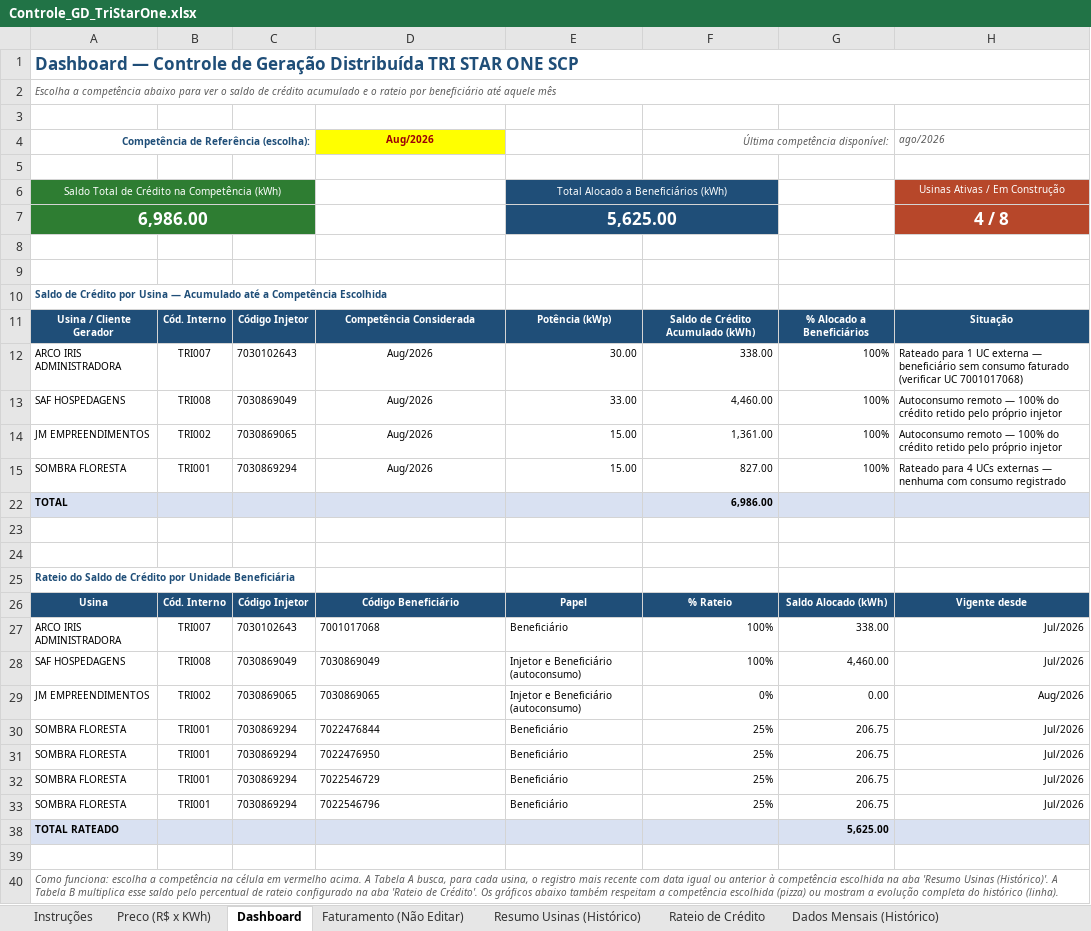
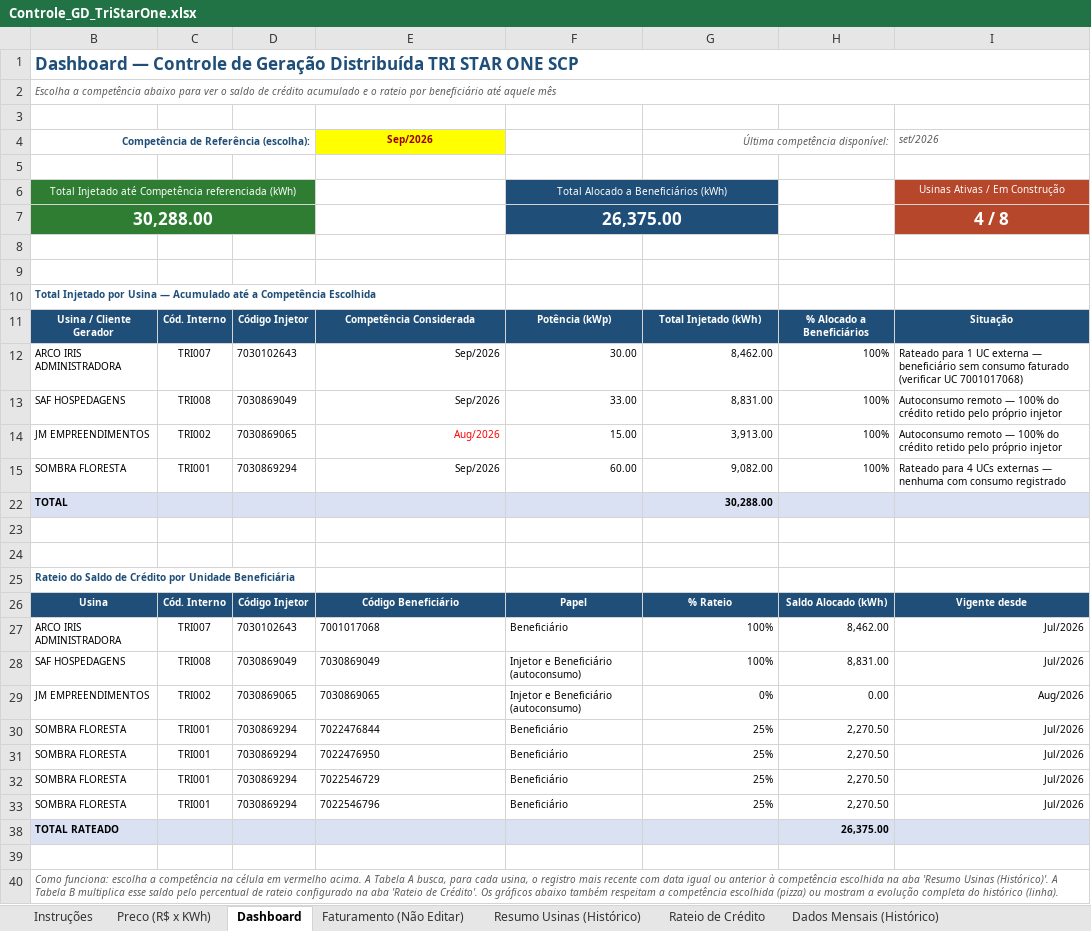
Before and after one commit to Edoardo1953/GREEN_ENERBRAS, an Excel workbook: Controle_GD_TriStarOne.xlsx, sheet Dashboard, drawn as a sheet; values as stored, in another font and other column widths than the file's, no borders; charts and pictures not drawn; removed rows and columns are numbered as before the commit, all else as after; the diff names each change by its address in the sheet, - before the commit and + after, or states it on an @@ line.

```diff
--- a/Controle_GD_TriStarOne.xlsx (sheet Dashboard)
+++ b/Controle_GD_TriStarOne.xlsx (sheet Dashboard)
-E4: Aug/2026
+E4: Sep/2026
-I4: ago/2026
+I4: set/2026
-B6: Saldo Total de Crédito na Competência (kWh)
+B6: Total Injetado até Competência referenciada (kWh)
-row 7: 6,986.00 |  |  |  | 5,625.00 |  |  | 4 / 8
+row 7: 30,288.00 |  |  |  | 26,375.00 |  |  | 4 / 8
-B10: Saldo de Crédito por Usina…
+B10: Total Injetado por Usina…
-G11: Saldo de Crédito Acumulado (kWh)
+G11: Total Injetado (kWh)
-E12:E13: Aug/2026
+E12:E13: Sep/2026
-E12:E15 alignment: center
+E12:E15 alignment: right
-G12: 338.00
+G12: 8,462.00
-G13: 4,460.00
+G13: 8,831.00
-E14 text colour: black
+E14 text colour: #FF0000
-G14: 1,361.00
+G14: 3,913.00
-E15: Aug/2026
+E15: Sep/2026
-F15: 15.00
+F15: 60.00
-G15: 827.00
+G15: 9,082.00
-G22: 6,986.00
+G22: 30,288.00
-H27: 338.00
+H27: 8,462.00
-H28: 4,460.00
+H28: 8,831.00
-H30:H33: 206.75
+H30:H33: 2,270.50
-H38: 5,625.00
+H38: 26,375.00
```
Also changed, not shown: sheet Dados Mensais (Histórico), sheet Resumo Usinas (Histórico), sheet Faturamento (Não Editar), sheet Preco (R$ x KWh), sheet Auxiliar (Não Editar), formulas that keep their value, hidden cells, charts or pictures, 1 other file.
